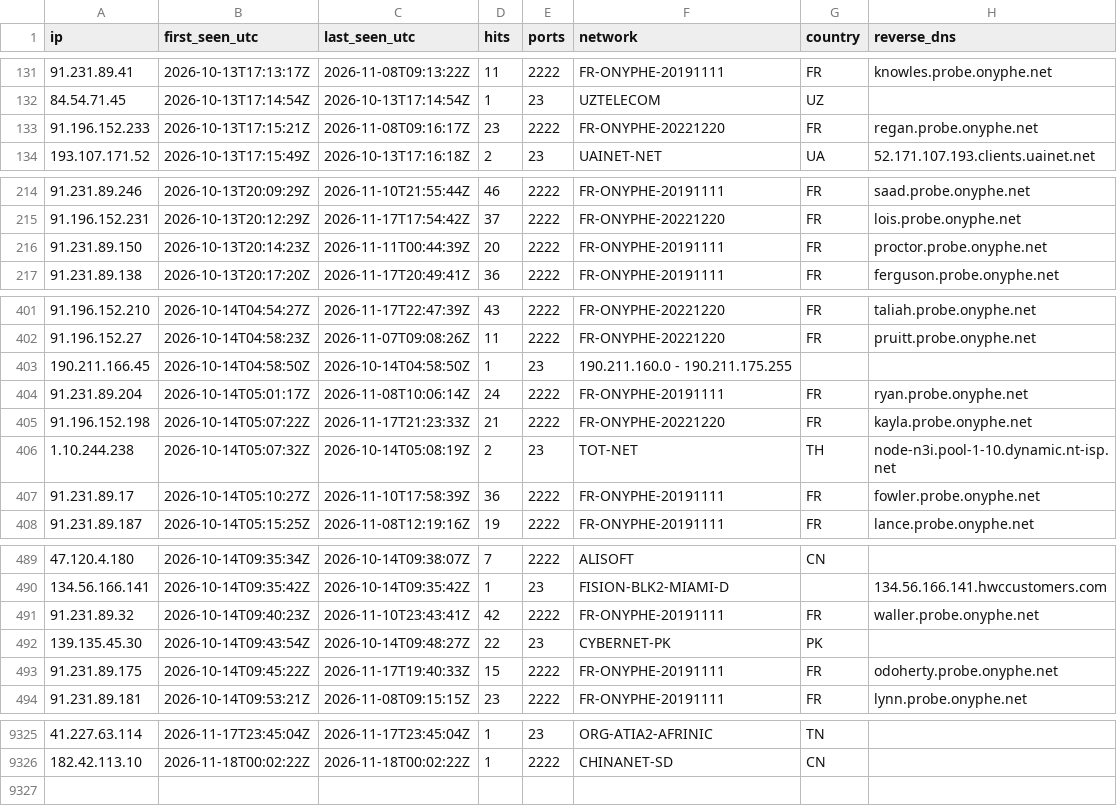
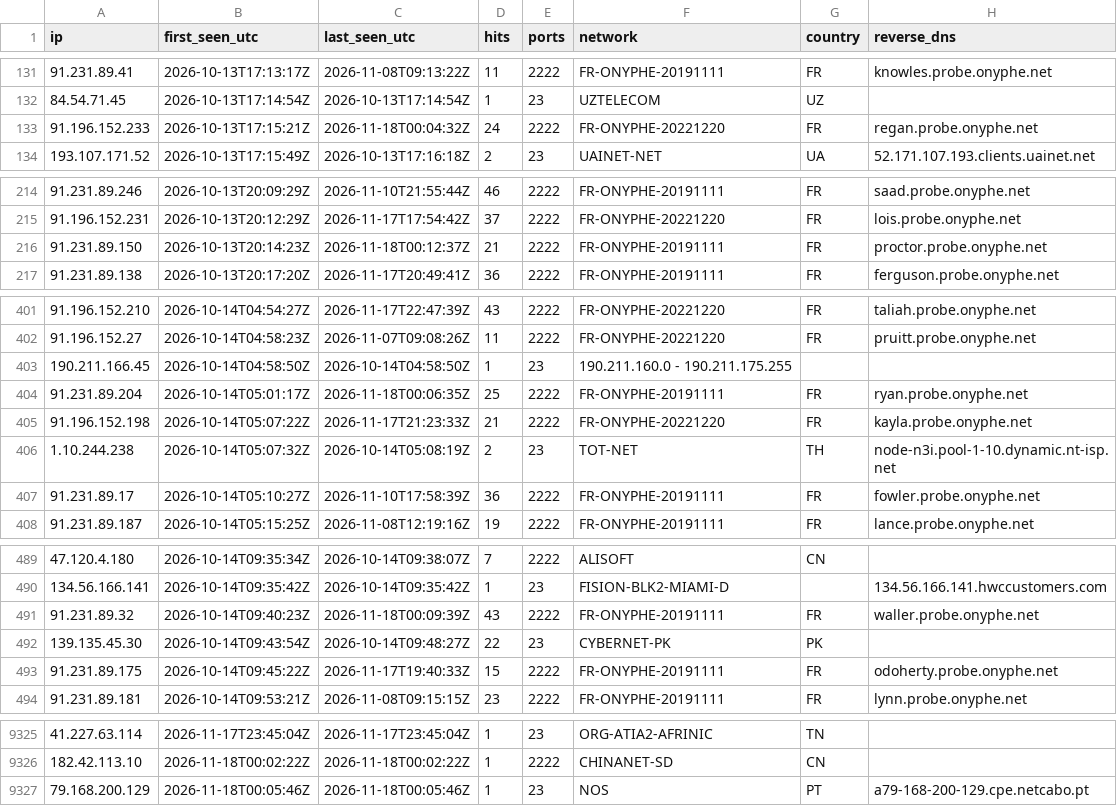
Before and after one commit to yourlocalaccountant/honeypot-db, a CSV file: ips.csv, drawn as a sheet; only a part is shown, gaps mark what is left out; the diff covers the shown part only.

```diff
--- a/ips.csv
+++ b/ips.csv
@@ -132,3 +132,3 @@ ip,first_seen_utc,last_seen_utc,hits,ports,network,country,reverse_dns
 84.54.71.45,2026-10-13T17:14:54Z,2026-10-13T17:14:54Z,1,23,UZTELECOM,UZ,
-91.196.152.233,2026-10-13T17:15:21Z,2026-11-08T09:16:17Z,23,2222,FR-ONYPHE-20221220,FR,regan.probe.onyphe.net
+91.196.152.233,2026-10-13T17:15:21Z,2026-11-18T00:04:32Z,24,2222,FR-ONYPHE-20221220,FR,regan.probe.onyphe.net
 193.107.171.52,2026-10-13T17:15:49Z,2026-10-13T17:16:18Z,2,23,UAINET-NET,UA,52.171.107.193.clients.uainet.net
@@ -215,3 +215,3 @@ ip,first_seen_utc,last_seen_utc,hits,ports,network,country,reverse_dns
 91.196.152.231,2026-10-13T20:12:29Z,2026-11-17T17:54:42Z,37,2222,FR-ONYPHE-20221220,FR,lois.probe.onyphe.net
-91.231.89.150,2026-10-13T20:14:23Z,2026-11-11T00:44:39Z,20,2222,FR-ONYPHE-20191111,FR,proctor.probe.onyphe.net
+91.231.89.150,2026-10-13T20:14:23Z,2026-11-18T00:12:37Z,21,2222,FR-ONYPHE-20191111,FR,proctor.probe.onyphe.net
 91.231.89.138,2026-10-13T20:17:20Z,2026-11-17T20:49:41Z,36,2222,FR-ONYPHE-20191111,FR,ferguson.probe.onyphe.net
@@ -403,3 +403,3 @@ ip,first_seen_utc,last_seen_utc,hits,ports,network,country,reverse_dns
 190.211.166.45,2026-10-14T04:58:50Z,2026-10-14T04:58:50Z,1,23,190.211.160.0 - 190.211.175.255,,
-91.231.89.204,2026-10-14T05:01:17Z,2026-11-08T10:06:14Z,24,2222,FR-ONYPHE-20191111,FR,ryan.probe.onyphe.net
+91.231.89.204,2026-10-14T05:01:17Z,2026-11-18T00:06:35Z,25,2222,FR-ONYPHE-20191111,FR,ryan.probe.onyphe.net
 91.196.152.198,2026-10-14T05:07:22Z,2026-11-17T21:23:33Z,21,2222,FR-ONYPHE-20221220,FR,kayla.probe.onyphe.net
@@ -490,3 +490,3 @@ ip,first_seen_utc,last_seen_utc,hits,ports,network,country,reverse_dns
 134.56.166.141,2026-10-14T09:35:42Z,2026-10-14T09:35:42Z,1,23,FISION-BLK2-MIAMI-D,,134.56.166.141.hwccustomers.com
-91.231.89.32,2026-10-14T09:40:23Z,2026-11-10T23:43:41Z,42,2222,FR-ONYPHE-20191111,FR,waller.probe.onyphe.net
+91.231.89.32,2026-10-14T09:40:23Z,2026-11-18T00:09:39Z,43,2222,FR-ONYPHE-20191111,FR,waller.probe.onyphe.net
 139.135.45.30,2026-10-14T09:43:54Z,2026-10-14T09:48:27Z,22,23,CYBERNET-PK,PK,
@@ -9326 +9326,2 @@ ip,first_seen_utc,last_seen_utc,hits,ports,network,country,reverse_dns
 182.42.113.10,2026-11-18T00:02:22Z,2026-11-18T00:02:22Z,1,2222,CHINANET-SD,CN,
+79.168.200.129,2026-11-18T00:05:46Z,2026-11-18T00:05:46Z,1,23,NOS,PT,a79-168-200-129.cpe.netcabo.pt
```
Also changed, not shown: 4 edited cells elsewhere in this file, 2 other files.
